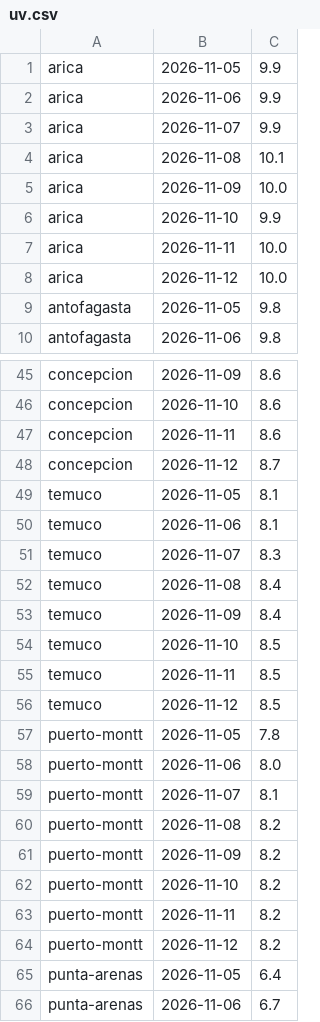
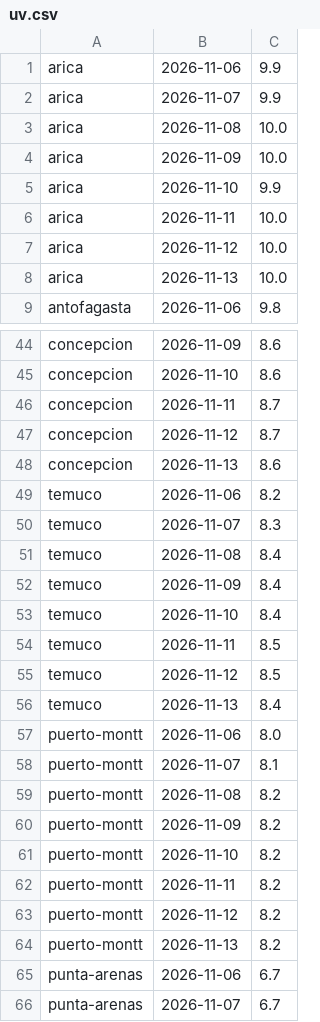
Before and after one commit to germanperey/cofrade-datos, a CSV file: datos/uv.csv, drawn as a sheet; only a part is shown, gaps mark what is left out; the shorter side is filled out with more unchanged rows; the diff covers the shown part only.

```diff
--- a/datos/uv.csv
+++ b/datos/uv.csv
@@ -1,5 +1,4 @@
-arica,2026-11-05,9.9
 arica,2026-11-06,9.9
 arica,2026-11-07,9.9
-arica,2026-11-08,10.1
+arica,2026-11-08,10.0
 arica,2026-11-09,10.0
@@ -8,3 +7,3 @@ arica,2026-11-11,10.0
 arica,2026-11-12,10.0
-antofagasta,2026-11-05,9.8
+arica,2026-11-13,10.0
 antofagasta,2026-11-06,9.8
@@ -46,6 +45,6 @@ concepcion,2026-11-09,8.6
 concepcion,2026-11-10,8.6
-concepcion,2026-11-11,8.6
+concepcion,2026-11-11,8.7
 concepcion,2026-11-12,8.7
-temuco,2026-11-05,8.1
-temuco,2026-11-06,8.1
+concepcion,2026-11-13,8.6
+temuco,2026-11-06,8.2
 temuco,2026-11-07,8.3
@@ -53,6 +52,6 @@ temuco,2026-11-08,8.4
 temuco,2026-11-09,8.4
-temuco,2026-11-10,8.5
+temuco,2026-11-10,8.4
 temuco,2026-11-11,8.5
 temuco,2026-11-12,8.5
-puerto-montt,2026-11-05,7.8
+temuco,2026-11-13,8.4
 puerto-montt,2026-11-06,8.0
@@ -64,3 +63,3 @@ puerto-montt,2026-11-11,8.2
 puerto-montt,2026-11-12,8.2
-punta-arenas,2026-11-05,6.4
+puerto-montt,2026-11-13,8.2
 punta-arenas,2026-11-06,6.7
```
Also changed, not shown: 5 added rows, 4 removed rows and 6 edited cells elsewhere in this file, 57 other files.
